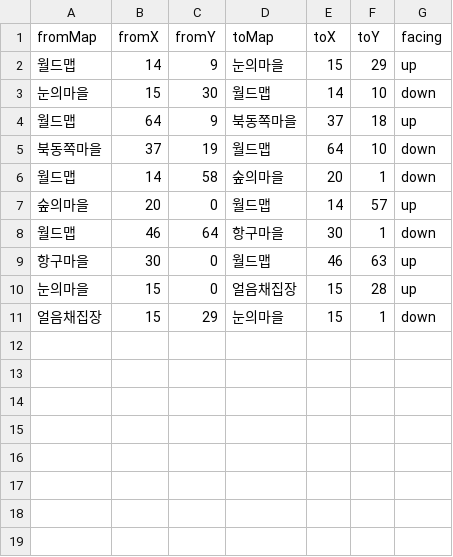
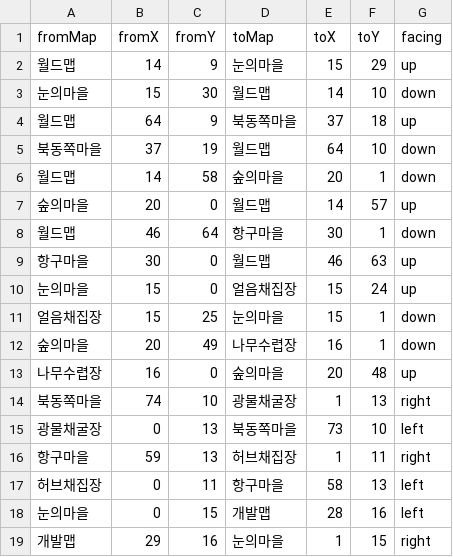
Before and after one commit to wwoosshh/nogada-rpg-server, a CSV file: packages/data/csv/transitions.csv, drawn as a sheet.

```diff
--- a/packages/data/csv/transitions.csv
+++ b/packages/data/csv/transitions.csv
@@ -9,3 +9,11 @@ fromMap,fromX,fromY,toMap,toX,toY,facing
 항구마을,30,0,월드맵,46,63,up
-눈의마을,15,0,얼음채집장,15,28,up
-얼음채집장,15,29,눈의마을,15,1,down
+눈의마을,15,0,얼음채집장,15,24,up
+얼음채집장,15,25,눈의마을,15,1,down
+숲의마을,20,49,나무수렵장,16,1,down
+나무수렵장,16,0,숲의마을,20,48,up
+북동쪽마을,74,10,광물채굴장,1,13,right
+광물채굴장,0,13,북동쪽마을,73,10,left
+항구마을,59,13,허브채집장,1,11,right
+허브채집장,0,11,항구마을,58,13,left
+눈의마을,0,15,개발맵,28,16,left
+개발맵,29,16,눈의마을,1,15,right
```
Also changed, not shown: packages/data/csv/maps.csv, 13 other files.
